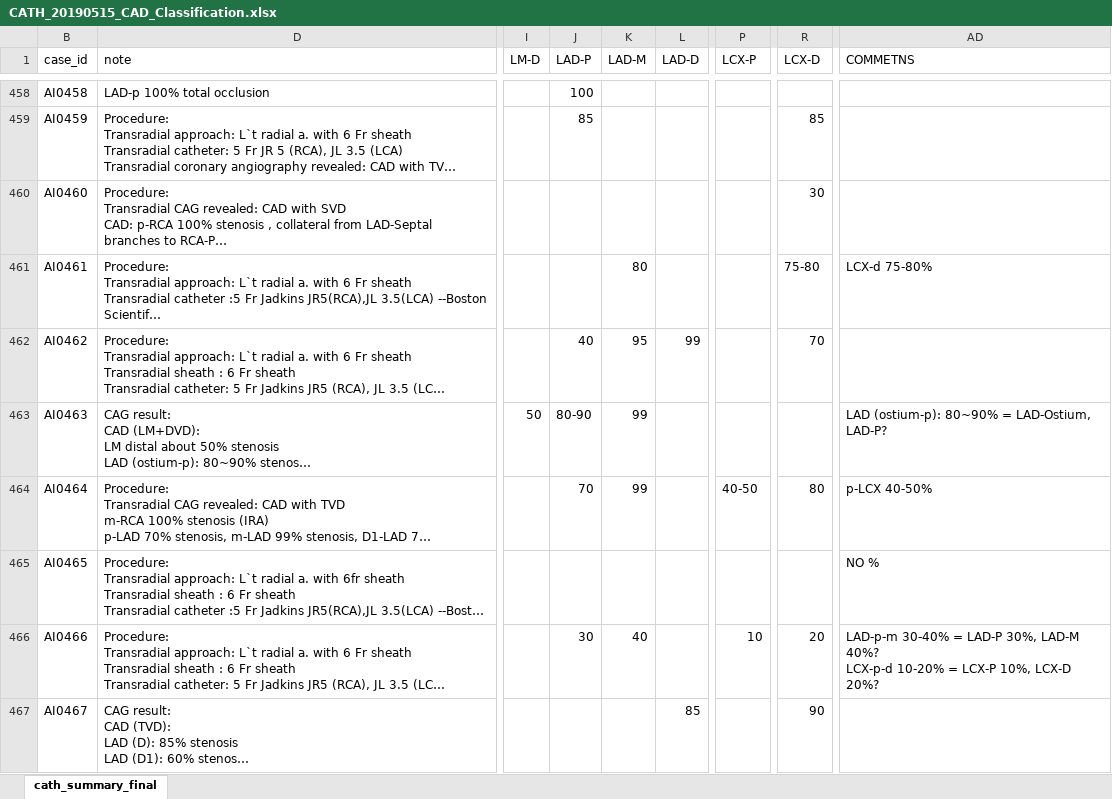
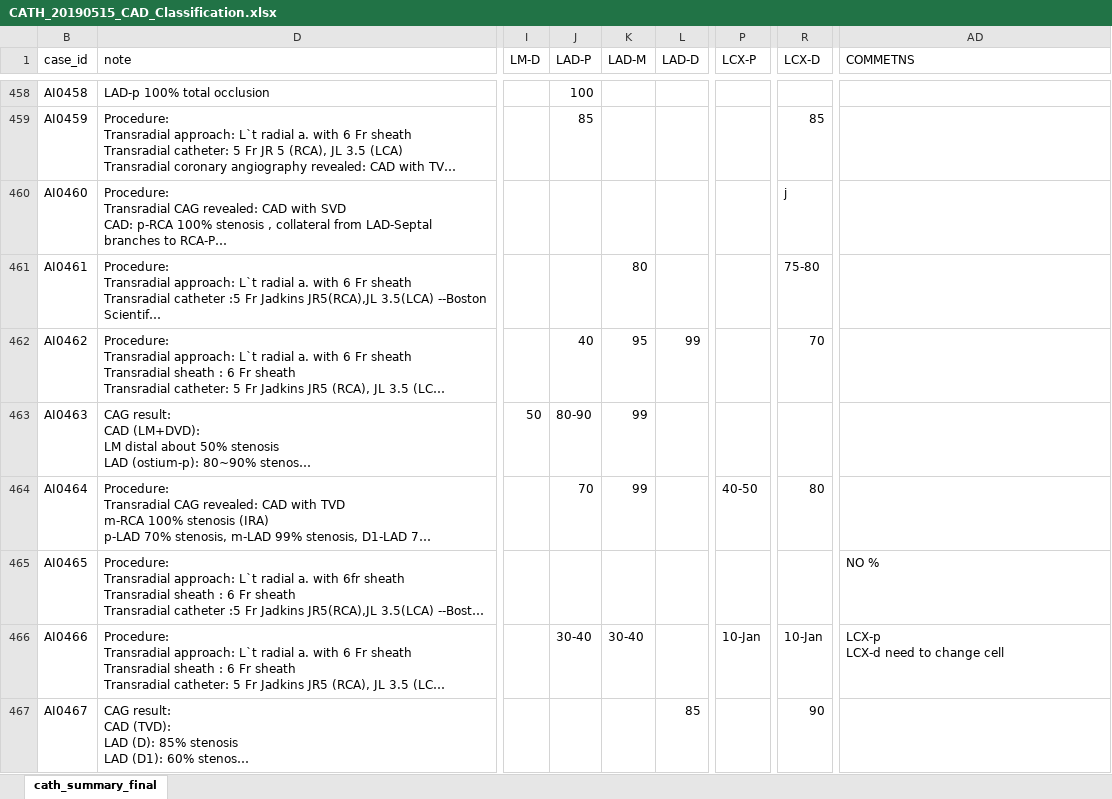
Before and after one commit to mrdonnee/CAD_Data_Entry, an Excel workbook: CATH_20190515_CAD_Classification.xlsx, sheet cath_summary_final, drawn as a sheet; only a part is shown, gaps mark what is left out; long unchanged cells end in …; values as stored, in another font and other column widths than the file's, no cell formats; table styles not drawn; ↵ is a line break in a cell; the diff covers the shown part only; the diff names each change by its address in the sheet, - before the commit and + after, or states it on an @@ line.

```diff
--- a/CATH_20190515_CAD_Classification.xlsx (sheet cath_summary_final)
+++ b/CATH_20190515_CAD_Classification.xlsx (sheet cath_summary_final)
-R460 (LCX-D): 30
+R460 (LCX-D): j
-AD461 (COMMETNS): LCX-d 75-80%
+AD461 (COMMETNS): (empty)
-AD463 (COMMETNS): LAD (ostium-p): 80~90% = LAD-Ostium, LAD-P?
+AD463 (COMMETNS): (empty)
-AD464 (COMMETNS): p-LCX 40-50%
+AD464 (COMMETNS): (empty)
-J466 (LAD-P): 30
+J466 (LAD-P): 30-40
-K466 (LAD-M): 40
+K466 (LAD-M): 30-40
-P466 (LCX-P): 10
+P466 (LCX-P): 10-Jan
-R466 (LCX-D): 20
+R466 (LCX-D): 10-Jan
-AD466 (COMMETNS): LAD-p-m 30-40% = LAD-P 30%, LAD-M 40%? ↵ LCX-p-d 10-20% = LCX-P 10%, LCX-D 20%?
+AD466 (COMMETNS): LCX-p ↵ LCX-d need to change cell
```
Also changed, not shown: 99 edited cells elsewhere in this sheet, cell formats.
